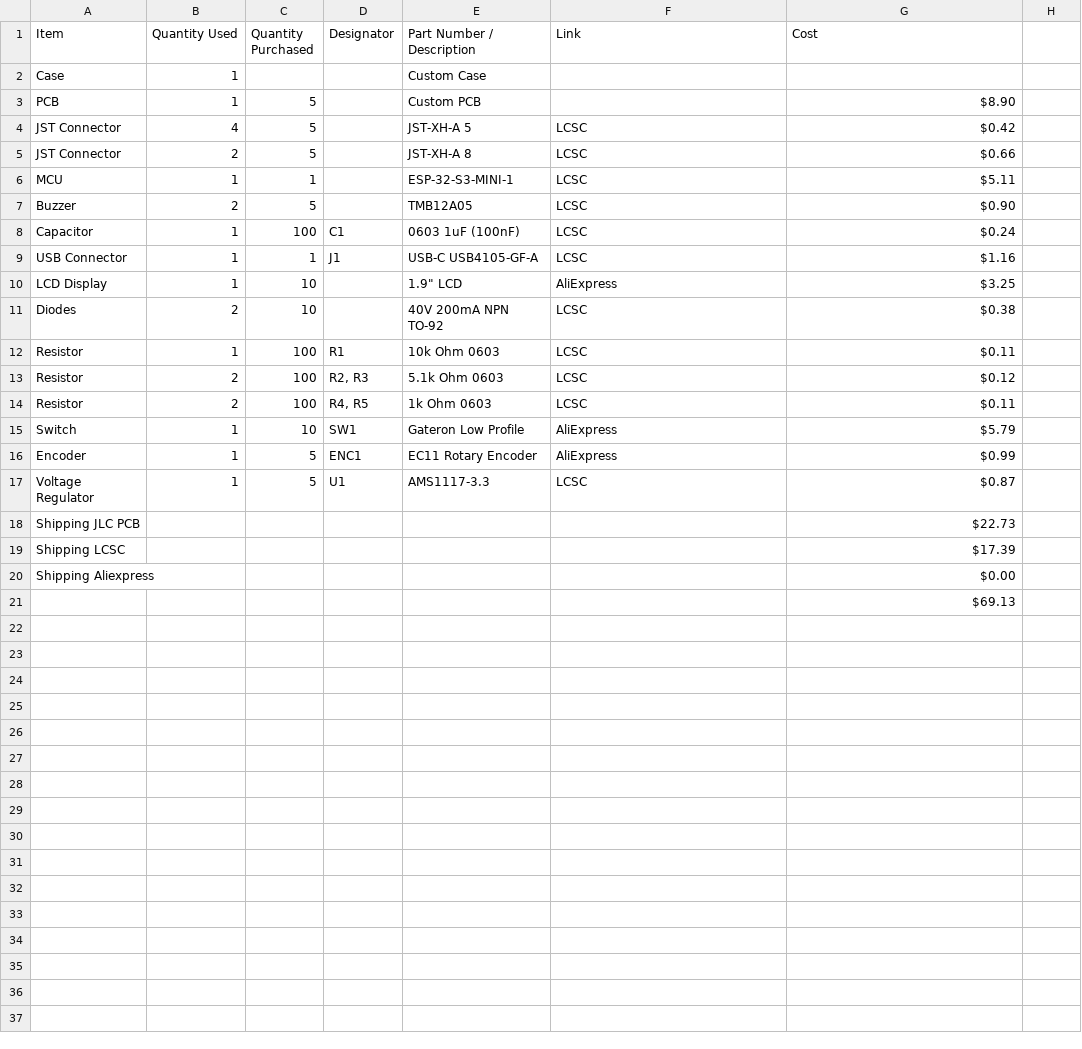
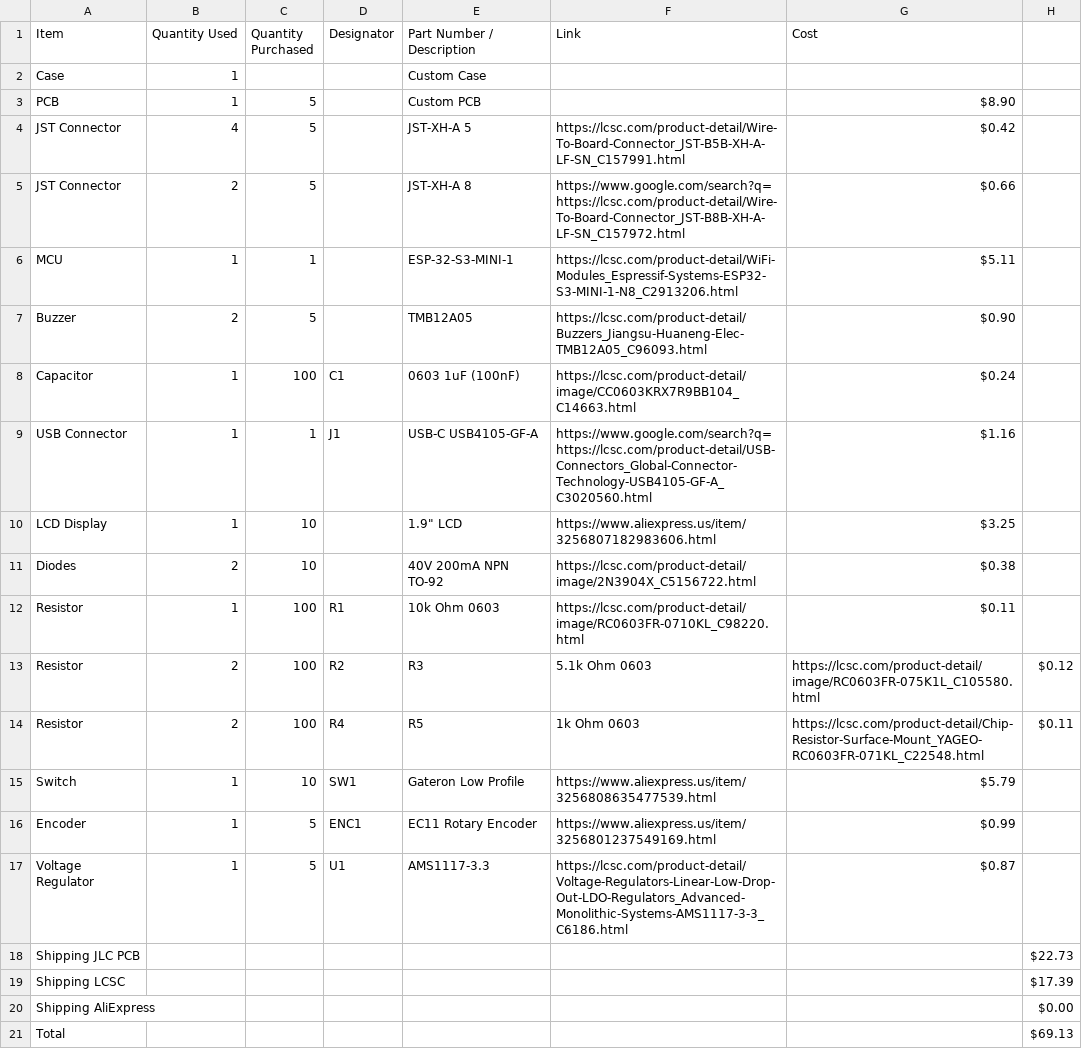
Before and after one commit to jpt1729/Alarm-Clock, a CSV file: BOM.csv, drawn as a sheet.

Commit message:
Update BOM.csv

```diff
--- a/BOM.csv
+++ b/BOM.csv
@@ -3,19 +3,19 @@ Case,1,,,Custom Case,,
 PCB,1,5,,Custom PCB,,$8.90
-JST Connector,4,5,,JST-XH-A 5,LCSC,$0.42
-JST Connector,2,5,,JST-XH-A 8,LCSC,$0.66
-MCU,1,1,,ESP-32-S3-MINI-1,LCSC,$5.11
-Buzzer,2,5,,TMB12A05,LCSC,$0.90
-Capacitor,1,100,C1,0603 1uF (100nF),LCSC,$0.24
-USB Connector,1,1,J1,USB-C USB4105-GF-A,LCSC,$1.16
-LCD Display,1,10,,"1.9"" LCD",AliExpress,$3.25
-Diodes,2,10,,40V 200mA NPN TO-92,LCSC,$0.38
-Resistor,1,100,R1,10k Ohm 0603,LCSC,$0.11
-Resistor,2,100,"R2, R3",5.1k Ohm 0603,LCSC,$0.12
-Resistor,2,100,"R4, R5",1k Ohm 0603,LCSC,$0.11
-Switch,1,10,SW1,Gateron Low Profile,AliExpress,$5.79
-Encoder,1,5,ENC1,EC11 Rotary Encoder,AliExpress,$0.99
-Voltage Regulator,1,5,U1,AMS1117-3.3,LCSC,$0.87
-Shipping JLC PCB,,,,,,$22.73
-Shipping LCSC,,,,,,$17.39
-Shipping Aliexpress,,,,,,$0.00
-,,,,,,$69.13
+JST Connector,4,5,,JST-XH-A 5,https://lcsc.com/product-detail/Wire-To-Board-Connector_JST-B5B-XH-A-LF-SN_C157991.html,$0.42
+JST Connector,2,5,,JST-XH-A 8,https://www.google.com/search?q=https://lcsc.com/product-detail/Wire-To-Board-Connector_JST-B8B-XH-A-LF-SN_C157972.html,$0.66
+MCU,1,1,,ESP-32-S3-MINI-1,https://lcsc.com/product-detail/WiFi-Modules_Espressif-Systems-ESP32-S3-MINI-1-N8_C2913206.html,$5.11
+Buzzer,2,5,,TMB12A05,https://lcsc.com/product-detail/Buzzers_Jiangsu-Huaneng-Elec-TMB12A05_C96093.html,$0.90
+Capacitor,1,100,C1,0603 1uF (100nF),https://lcsc.com/product-detail/image/CC0603KRX7R9BB104_C14663.html,$0.24
+USB Connector,1,1,J1,USB-C USB4105-GF-A,https://www.google.com/search?q=https://lcsc.com/product-detail/USB-Connectors_Global-Connector-Technology-USB4105-GF-A_C3020560.html,$1.16
+LCD Display,1,10,,1.9" LCD,https://www.aliexpress.us/item/3256807182983606.html,$3.25
+Diodes,2,10,,40V 200mA NPN TO-92,https://lcsc.com/product-detail/image/2N3904X_C5156722.html,$0.38
+Resistor,1,100,R1,10k Ohm 0603,https://lcsc.com/product-detail/image/RC0603FR-0710KL_C98220.html,$0.11
+Resistor,2,100,R2, R3,5.1k Ohm 0603,https://lcsc.com/product-detail/image/RC0603FR-075K1L_C105580.html,$0.12
+Resistor,2,100,R4, R5,1k Ohm 0603,https://lcsc.com/product-detail/Chip-Resistor-Surface-Mount_YAGEO-RC0603FR-071KL_C22548.html,$0.11
+Switch,1,10,SW1,Gateron Low Profile,https://www.aliexpress.us/item/3256808635477539.html,$5.79
+Encoder,1,5,ENC1,EC11 Rotary Encoder,https://www.aliexpress.us/item/3256801237549169.html,$0.99
+Voltage Regulator,1,5,U1,AMS1117-3.3,https://lcsc.com/product-detail/Voltage-Regulators-Linear-Low-Drop-Out-LDO-Regulators_Advanced-Monolithic-Systems-AMS1117-3-3_C6186.html,$0.87
+Shipping JLC PCB,,,,,,,$22.73
+Shipping LCSC,,,,,,,$17.39
+Shipping AliExpress,,,,,,,$0.00
+Total,,,,,,,$69.13
```
